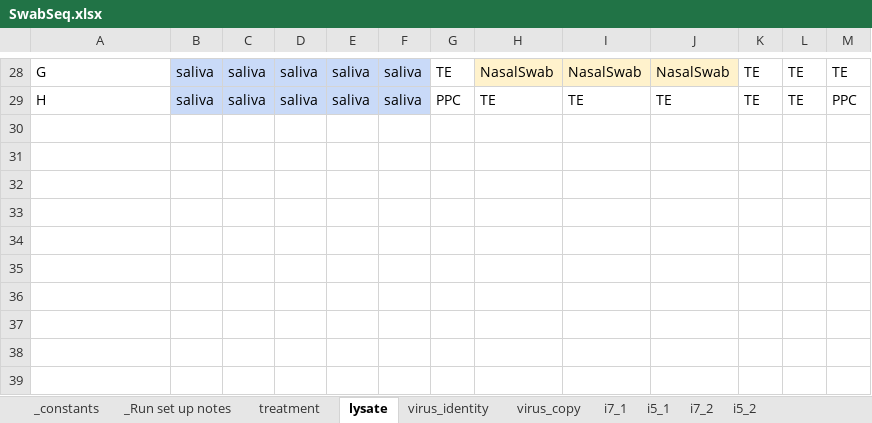
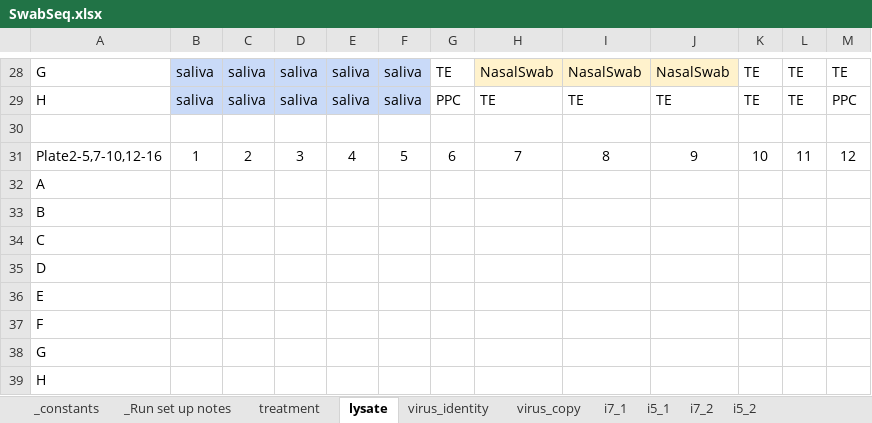
Before and after one commit to joshsbloom/swabseq, an Excel workbook: runs/v27/SwabSeq.xlsx, sheet lysate, drawn as a sheet; only a part is shown, gaps mark what is left out; values as stored, in another font and other column widths than the file's, no borders; the diff names each change by its address in the sheet, - before the commit and + after, or states it on an @@ line.

```diff
--- a/runs/v27/SwabSeq.xlsx (sheet lysate)
+++ b/runs/v27/SwabSeq.xlsx (sheet lysate)
+row 30: (empty)
+row 31: Plate2-5,7-10,12-16 | 1 | 2 | 3 | 4 | 5 | 6 | 7 | 8 | 9 | 10 | 11 | 12
+row 32: A
+row 33: B
+row 34: C
+row 35: D
+row 36: E
+row 37: F
+row 38: G
+row 39: H
```
Also changed, not shown: sheet _Run set up notes, sheet virus_identity, sheet _constants.
